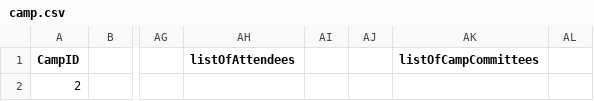
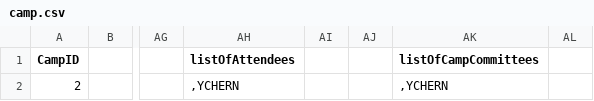
Before and after one commit to dysfunkt/SC2002_Assignment_CAMs, a CSV file: data/camp.csv, drawn as a sheet; only a part is shown, gaps mark what is left out; the diff names each change by its address in the sheet, - before the commit and + after, or states it on an @@ line.

```diff
--- a/data/camp.csv
+++ b/data/camp.csv
-AH2 (listOfAttendees): (empty)
+AH2 (listOfAttendees): ,YCHERN
-AK2 (listOfCampCommittees): (empty)
+AK2 (listOfCampCommittees): ,YCHERN
```
Also changed, not shown: 4 other files.
